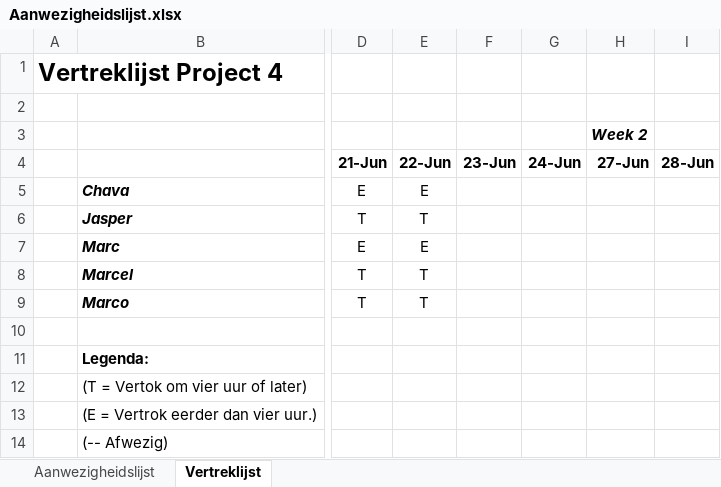
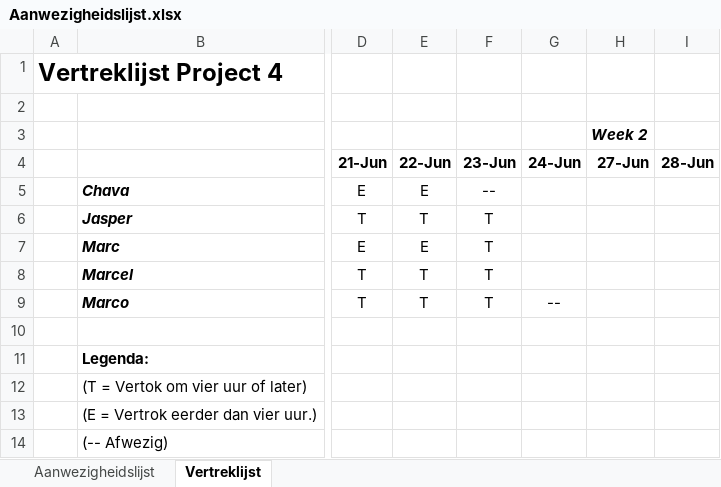
Before and after one commit to ChavaDekker/Project4, an Excel workbook: Scrum stuff/Aanwezigheidslijst.xlsx, sheet Vertreklijst, drawn as a sheet; only a part is shown, gaps mark what is left out; values as stored, in another font and other column widths than the file's, no borders; the diff names each change by its address in the sheet, - before the commit and + after, or states it on an @@ line.

```diff
--- a/Scrum stuff/Aanwezigheidslijst.xlsx (sheet Vertreklijst)
+++ b/Scrum stuff/Aanwezigheidslijst.xlsx (sheet Vertreklijst)
-F5: (empty)
+F5: --
-F6:F9: (empty)
+F6:F9: T
-G9: (empty)
+G9: --
```
Also changed, not shown: sheet Aanwezigheidslijst, Scrum stuff/Product en Sprint Backlog.xlsx, 1 other file.
